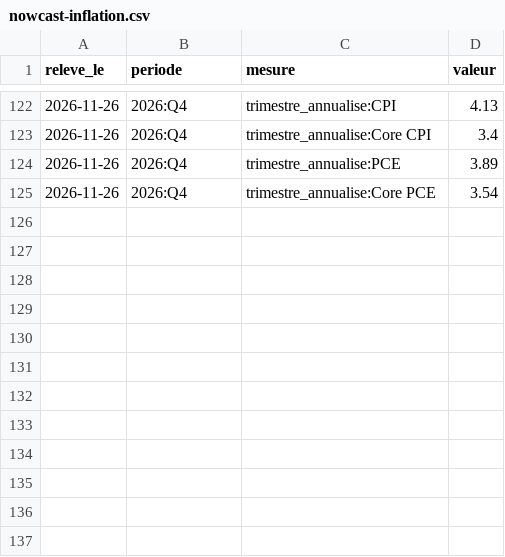
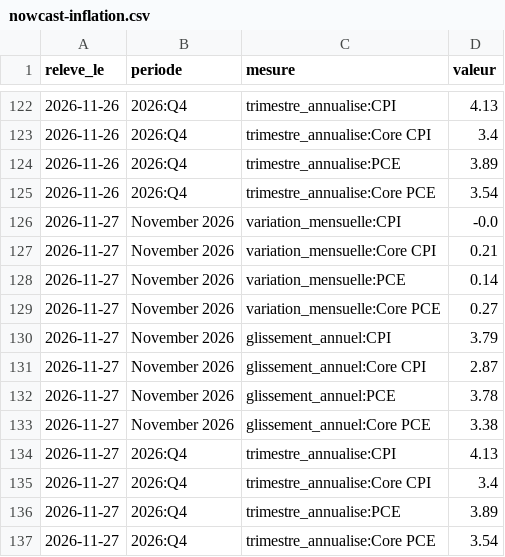
Before and after one commit to Othman-Benbrahim/metac-bot-template, a CSV file: registre/nowcast-inflation.csv, drawn as a sheet; only a part is shown, gaps mark what is left out.

Commit message:
registre : nowcast d'inflation du 2026-11-27

```diff
--- a/registre/nowcast-inflation.csv
+++ b/registre/nowcast-inflation.csv
@@ -125 +125,13 @@ releve_le,periode,mesure,valeur
 2026-11-26,2026:Q4,trimestre_annualise:Core PCE,3.54
+2026-11-27,November 2026,variation_mensuelle:CPI,-0.0
+2026-11-27,November 2026,variation_mensuelle:Core CPI,0.21
+2026-11-27,November 2026,variation_mensuelle:PCE,0.14
+2026-11-27,November 2026,variation_mensuelle:Core PCE,0.27
+2026-11-27,November 2026,glissement_annuel:CPI,3.79
+2026-11-27,November 2026,glissement_annuel:Core CPI,2.87
+2026-11-27,November 2026,glissement_annuel:PCE,3.78
+2026-11-27,November 2026,glissement_annuel:Core PCE,3.38
+2026-11-27,2026:Q4,trimestre_annualise:CPI,4.13
+2026-11-27,2026:Q4,trimestre_annualise:Core CPI,3.4
+2026-11-27,2026:Q4,trimestre_annualise:PCE,3.89
+2026-11-27,2026:Q4,trimestre_annualise:Core PCE,3.54
```
